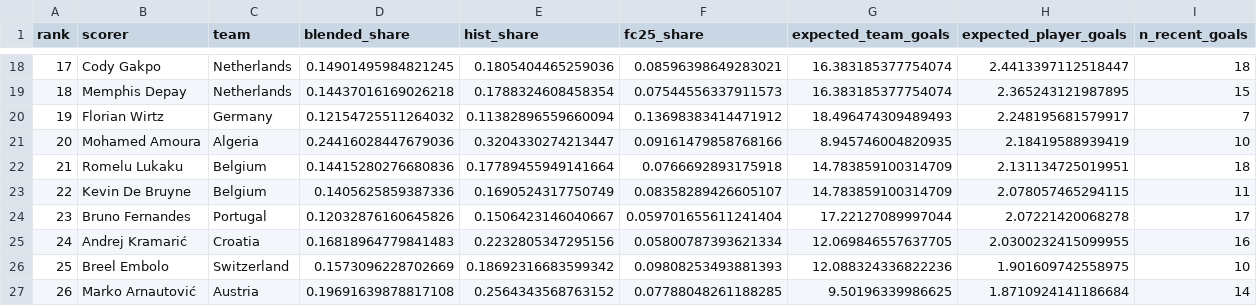
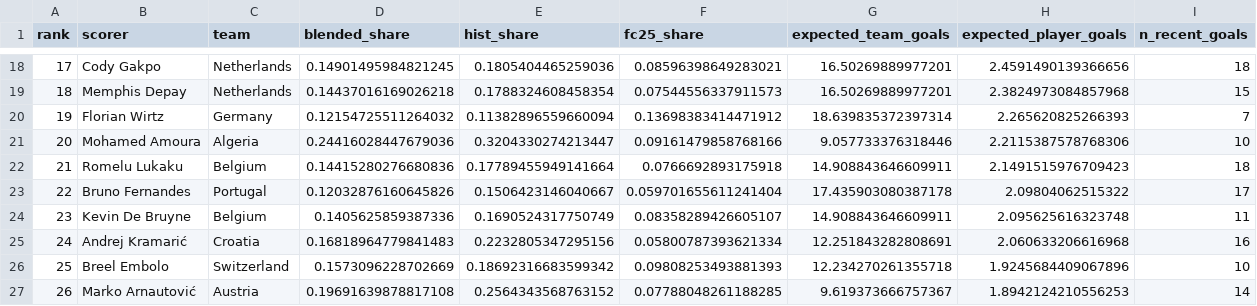
Before and after one commit to 0xNadr/wc2026, a CSV file: output/golden_boot.csv, drawn as a sheet; only a part is shown, gaps mark what is left out; the diff covers the shown part only.

```diff
--- a/output/golden_boot.csv
+++ b/output/golden_boot.csv
@@ -18,10 +18,10 @@ rank,scorer,team,blended_share,hist_share,fc25_share,expected_team_goals,expecte
-17,Cody Gakpo,Netherlands,0.14901495984821245,0.1805404465259036,0.08596398649283021,16.383185377754074,2.4413397112518447,18
-18,Memphis Depay,Netherlands,0.14437016169026218,0.1788324608458354,0.07544556337911573,16.383185377754074,2.365243121987895,15
-19,Florian Wirtz,Germany,0.12154725511264032,0.11382896559660094,0.13698383414471912,18.496474309489493,2.248195681579917,7
-20,Mohamed Amoura,Algeria,0.24416028447679036,0.3204330274213447,0.09161479858768166,8.945746004820935,2.18419588939419,10
-21,Romelu Lukaku,Belgium,0.14415280276680836,0.17789455949141664,0.0766692893175918,14.783859100314709,2.131134725019951,18
-22,Kevin De Bruyne,Belgium,0.1405625859387336,0.1690524317750749,0.08358289426605107,14.783859100314709,2.078057465294115,11
-23,Bruno Fernandes,Portugal,0.12032876160645826,0.1506423146040667,0.059701655611241404,17.22127089997044,2.07221420068278,17
-24,Andrej Kramarić,Croatia,0.16818964779841483,0.2232805347295156,0.05800787393621334,12.069846557637705,2.0300232415099955,16
-25,Breel Embolo,Switzerland,0.1573096228702669,0.18692316683599342,0.09808253493881393,12.088324336822236,1.901609742558975,10
-26,Marko Arnautović,Austria,0.19691639878817108,0.2564343568763152,0.07788048261188285,9.50196339986625,1.8710924141186684,14
+17,Cody Gakpo,Netherlands,0.14901495984821245,0.1805404465259036,0.08596398649283021,16.50269889977201,2.4591490139366656,18
+18,Memphis Depay,Netherlands,0.14437016169026218,0.1788324608458354,0.07544556337911573,16.50269889977201,2.3824973084857968,15
+19,Florian Wirtz,Germany,0.12154725511264032,0.11382896559660094,0.13698383414471912,18.639835372397314,2.265620825266393,7
+20,Mohamed Amoura,Algeria,0.24416028447679036,0.3204330274213447,0.09161479858768166,9.057733376318446,2.2115387578768306,10
+21,Romelu Lukaku,Belgium,0.14415280276680836,0.17789455949141664,0.0766692893175918,14.908843646609911,2.1491515976709423,18
+22,Bruno Fernandes,Portugal,0.12032876160645826,0.1506423146040667,0.059701655611241404,17.435903080387178,2.09804062515322,17
+23,Kevin De Bruyne,Belgium,0.1405625859387336,0.1690524317750749,0.08358289426605107,14.908843646609911,2.095625616323748,11
+24,Andrej Kramarić,Croatia,0.16818964779841483,0.2232805347295156,0.05800787393621334,12.251843282808691,2.060633206616968,16
+25,Breel Embolo,Switzerland,0.1573096228702669,0.18692316683599342,0.09808253493881393,12.234270261355718,1.9245684409067896,10
+26,Marko Arnautović,Austria,0.19691639878817108,0.2564343568763152,0.07788048261188285,9.619373666757367,1.8942124210556253,14
```
Also changed, not shown: 1 added row, 1 removed row and 39 edited cells elsewhere in this file, output/backtest_2018.csv, output/backtest_2022.csv, 26 other files.
